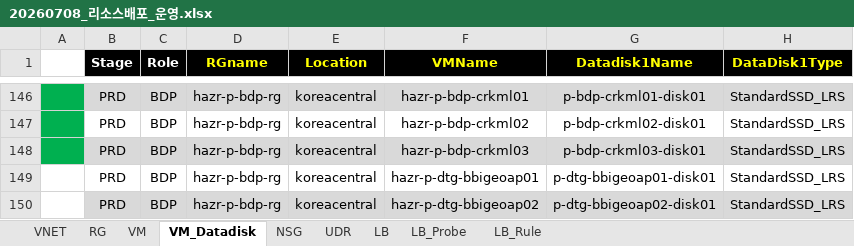
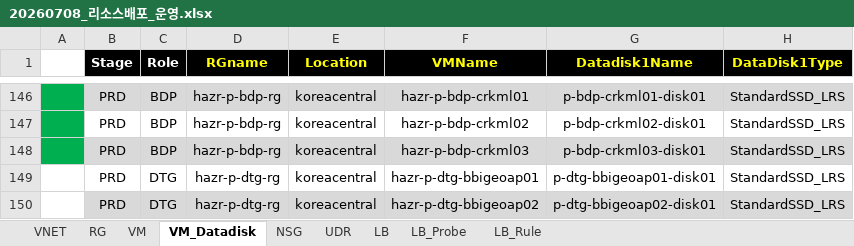
Before and after one commit to skpaek-git/hgi_resourceDeploy, an Excel workbook: 서버정보/20260708_리소스배포_운영.xlsx, sheet VM_Datadisk, drawn as a sheet; only a part is shown, gaps mark what is left out; values as stored, in another font and other column widths than the file's, no borders; the diff names each change by its address in the sheet, - before the commit and + after, or states it on an @@ line.

```diff
--- a/서버정보/20260708_리소스배포_운영.xlsx (sheet VM_Datadisk)
+++ b/서버정보/20260708_리소스배포_운영.xlsx (sheet VM_Datadisk)
-C149:C150 (Role): BDP
+C149:C150 (Role): DTG
-D149:D150 (RGname): hazr-p-bdp-rg
+D149:D150 (RGname): hazr-p-dtg-rg
```
Also changed, not shown: 서버정보/20260706_리소스배포_랜딩.xlsx, 서버정보/20260708_리소스배포_개발.xlsx, 1 other file.
